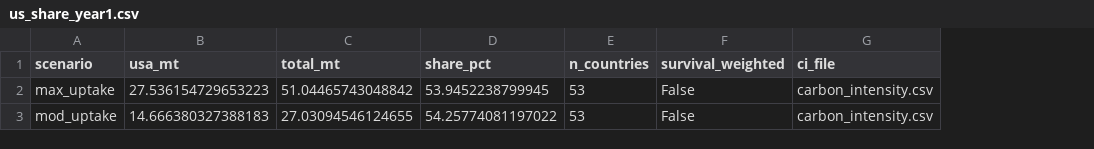
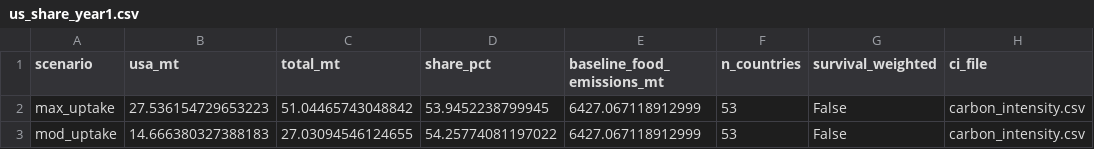
Before and after one commit to Chen2939/semaglutide, a CSV file: data_result/us_share_year1.csv, drawn as a sheet; only a part is shown; the diff names each change by its address in the sheet, - before the commit and + after, or states it on an @@ line.

Commit message:
added lines to the headline manuscript numbers
added rows to headline manuscript numbers which shows the total food emissions of our 53 country sample to provide a denominator for percentage reduction values

```diff
--- a/data_result/us_share_year1.csv
+++ b/data_result/us_share_year1.csv
+column E (baseline_food_emissions_mt), rows 2-3: 6427.067118912999 | 6427.067118912999
```
Also changed, not shown: 7 other files.
